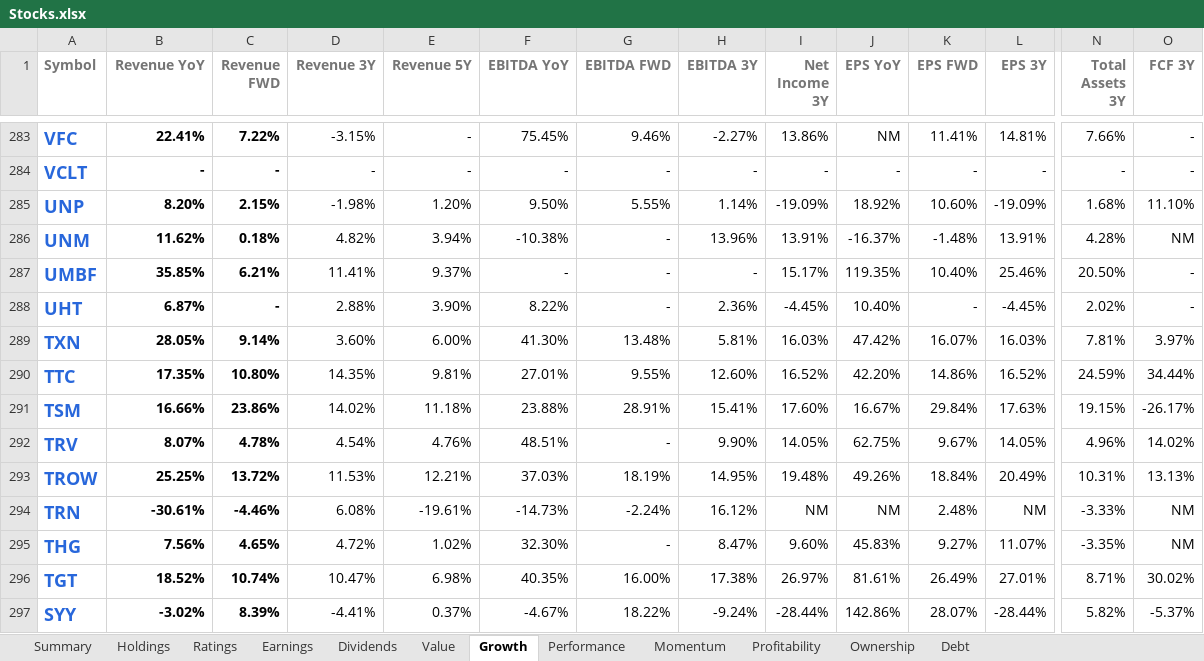
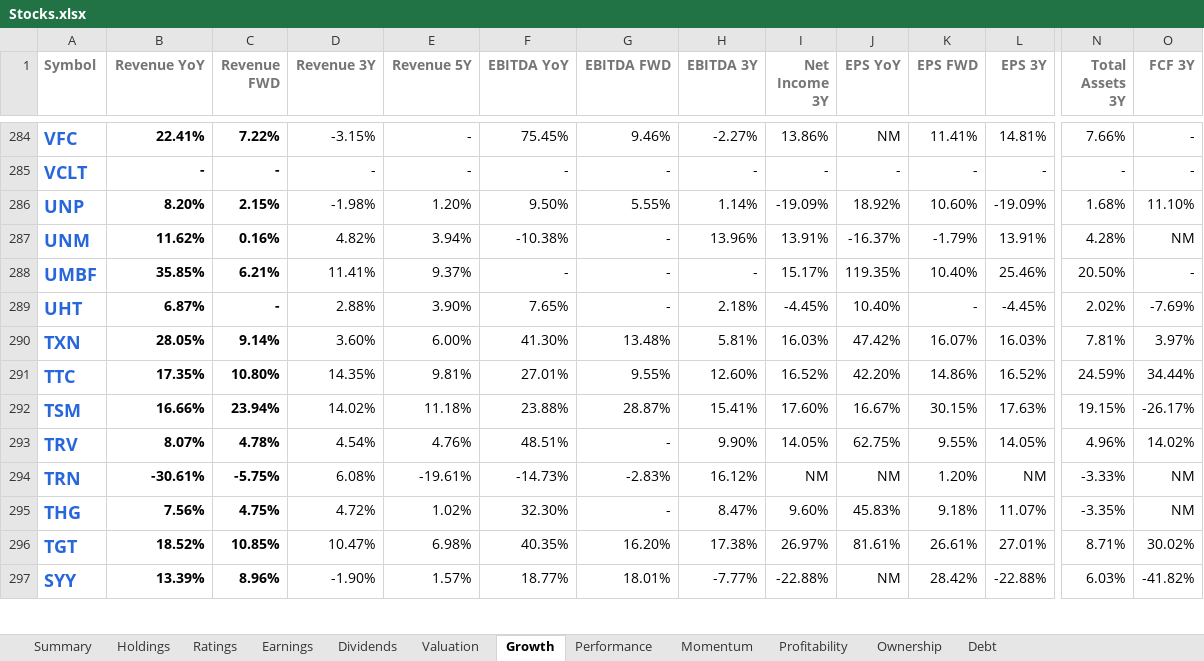
Before and after one commit to mucolon/opt-portfolio, an Excel workbook: data/Stocks.xlsx, sheet Growth, drawn as a sheet; only a part is shown, gaps mark what is left out; values as stored, in another font and other column widths than the file's, no borders; table styles not drawn; removed rows and columns are numbered as before the commit, all else as after; rows hold the shown columns only; the diff covers the shown part only; the diff names each change by its address in the sheet, - before the commit and + after, or states it on an @@ line.

Commit message:
sort by div growth

```diff
--- a/data/Stocks.xlsx (sheet Growth)
+++ b/data/Stocks.xlsx (sheet Growth)
-sheet tab: Value
+sheet tab: Valuation
-C287 (Revenue FWD): 0.18%
+C287 (Revenue FWD): 0.16%
-K287 (EPS FWD): -1.48%
+K287 (EPS FWD): -1.79%
-F289 (EBITDA YoY): 8.22%
+F289 (EBITDA YoY): 7.65%
-H289 (EBITDA 3Y): 2.36%
+H289 (EBITDA 3Y): 2.18%
-O289 (FCF 3Y): -
+O289 (FCF 3Y): -7.69%
-C292 (Revenue FWD): 23.86%
+C292 (Revenue FWD): 23.94%
-G292 (EBITDA FWD): 28.91%
+G292 (EBITDA FWD): 28.87%
-K292 (EPS FWD): 29.84%
+K292 (EPS FWD): 30.15%
-K293 (EPS FWD): 9.67%
+K293 (EPS FWD): 9.55%
-row 293: TROW | 25.25% | 13.72% | 11.53% | 12.21% | 37.03% | 18.19% | 14.95% | 19.48% | 49.26% | 18.84% | 20.49% | 10.31% | 13.13%
-C294 (Revenue FWD): -4.46%
+C294 (Revenue FWD): -5.75%
-G294 (EBITDA FWD): -2.24%
+G294 (EBITDA FWD): -2.83%
-K294 (EPS FWD): 2.48%
+K294 (EPS FWD): 1.20%
-C295 (Revenue FWD): 4.65%
+C295 (Revenue FWD): 4.75%
-K295 (EPS FWD): 9.27%
+K295 (EPS FWD): 9.18%
-C296 (Revenue FWD): 10.74%
+C296 (Revenue FWD): 10.85%
-G296 (EBITDA FWD): 16.00%
+G296 (EBITDA FWD): 16.20%
-K296 (EPS FWD): 26.49%
+K296 (EPS FWD): 26.61%
-B297 (Revenue YoY): -3.02%
+B297 (Revenue YoY): 13.39%
-C297 (Revenue FWD): 8.39%
+C297 (Revenue FWD): 8.96%
-D297 (Revenue 3Y): -4.41%
+D297 (Revenue 3Y): -1.90%
-E297 (Revenue 5Y): 0.37%
+E297 (Revenue 5Y): 1.57%
-F297 (EBITDA YoY): -4.67%
+F297 (EBITDA YoY): 18.77%
-G297 (EBITDA FWD): 18.22%
+G297 (EBITDA FWD): 18.01%
-H297 (EBITDA 3Y): -9.24%
+H297 (EBITDA 3Y): -7.77%
-I297 (Net Income 3Y): -28.44%
+I297 (Net Income 3Y): -22.88%
-J297 (EPS YoY): 142.86%
+J297 (EPS YoY): NM
-K297 (EPS FWD): 28.07%
+K297 (EPS FWD): 28.42%
-L297 (EPS 3Y): -28.44%
+L297 (EPS 3Y): -22.88%
-N297 (Total Assets 3Y): 5.82%
+N297 (Total Assets 3Y): 6.03%
-O297 (FCF 3Y): -5.37%
+O297 (FCF 3Y): -41.82%
```
Also changed, not shown: 9 added rows, 16 removed rows and 575 edited cells elsewhere in this sheet, sheet Performance, sheet Momentum, sheet Summary, sheet Valuation, sheet Holdings, sheet Dividends, 5 more sheets, 6 other files.
